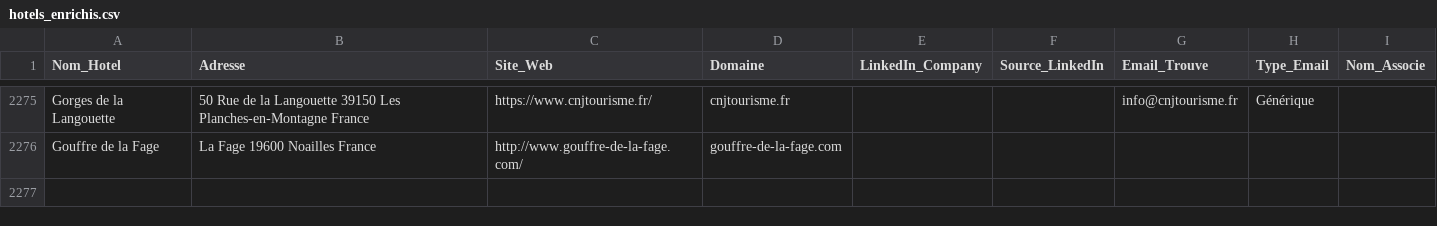
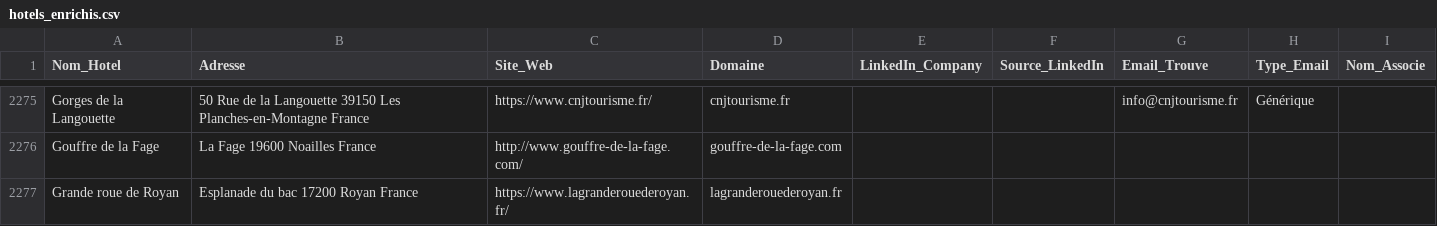
Before and after one commit to tsimokaza01-source/URL-5, a CSV file: hotels_enrichis.csv, drawn as a sheet; only a part is shown, gaps mark what is left out.

```diff
--- a/hotels_enrichis.csv
+++ b/hotels_enrichis.csv
@@ -2276 +2276,2 @@ Gorges de la Langouette,50 Rue de la Langouette 39150 Les Planches-en-Montagne F
 Gouffre de la Fage,La Fage 19600 Noailles France,http://www.gouffre-de-la-fage.com/,gouffre-de-la-fage.com,,,,,
+Grande roue de Royan,Esplanade du bac 17200 Royan France,https://www.lagranderouederoyan.fr/,lagranderouederoyan.fr,,,,,
```
Also changed, not shown: 1 other file.
